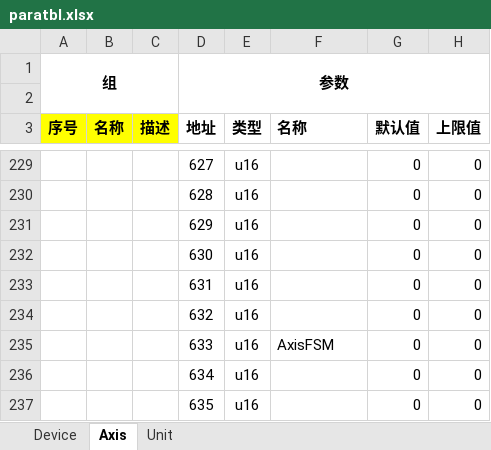
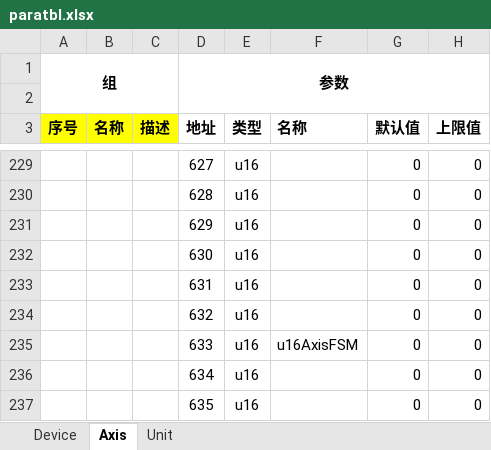
Before and after one commit to uYanki/gsdk, an Excel workbook: examples/stm32hal_g070rb_Servo/Database/paratbl.xlsx, sheet Axis, drawn as a sheet; only a part is shown, gaps mark what is left out; values as stored, in another font and other column widths than the file's, no borders; conditional formats not drawn; the diff names each change by its address in the sheet, - before the commit and + after, or states it on an @@ line.

```diff
--- a/examples/stm32hal_g070rb_Servo/Database/paratbl.xlsx (sheet Axis)
+++ b/examples/stm32hal_g070rb_Servo/Database/paratbl.xlsx (sheet Axis)
-F235 (名称): AxisFSM
+F235 (名称): u16AxisFSM
```
Also changed, not shown: 10 other files.
